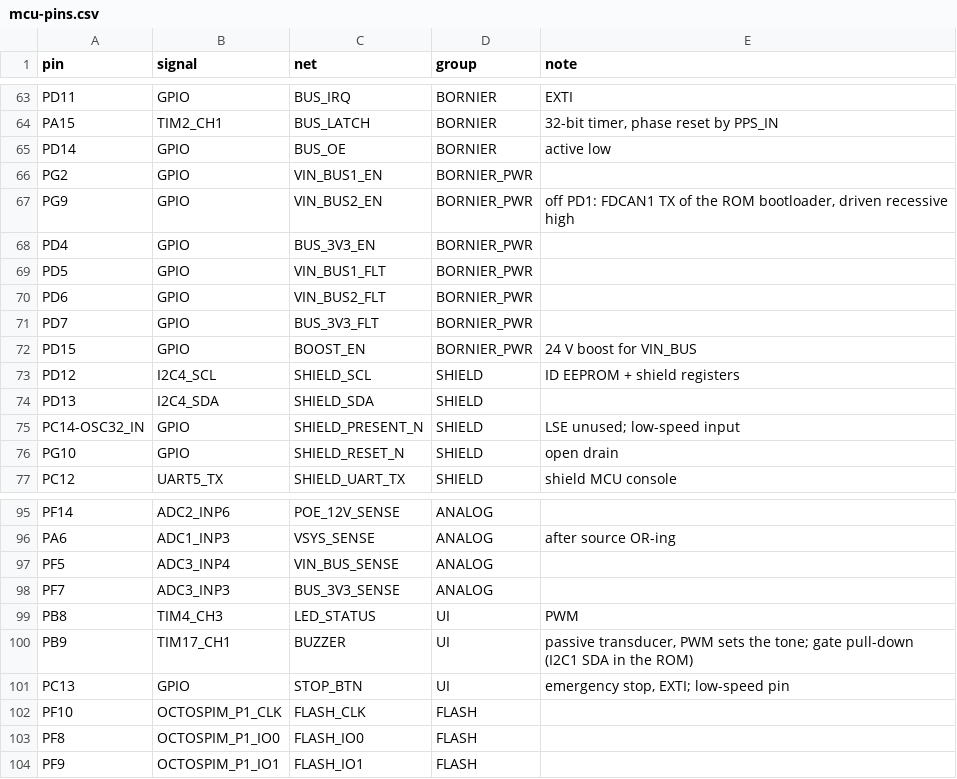
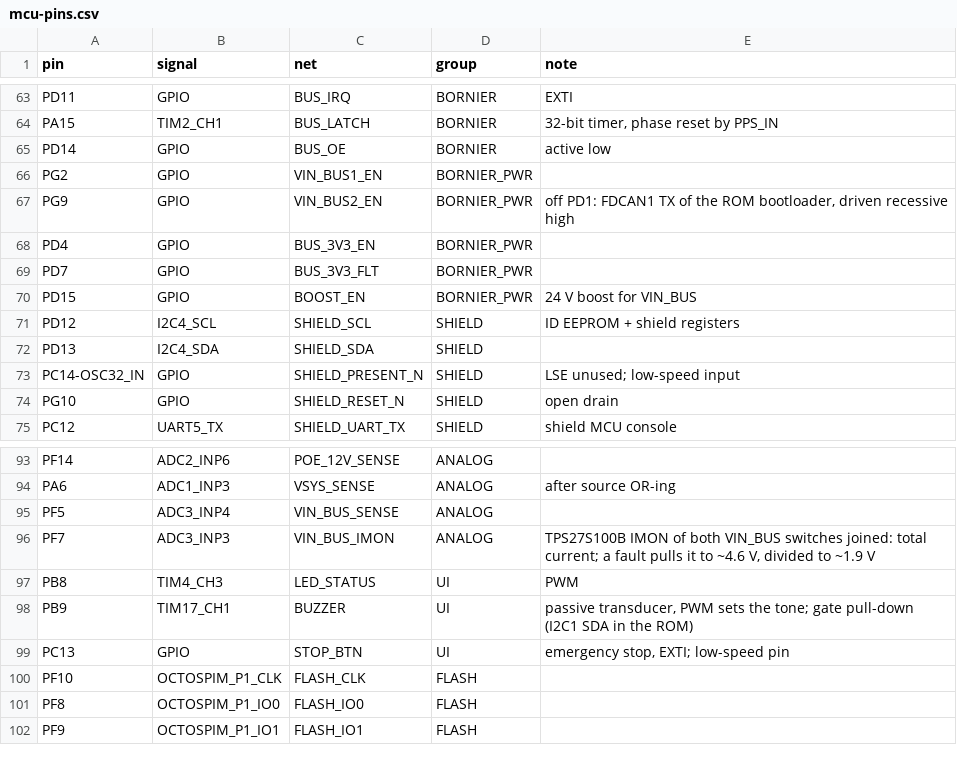
Before and after one commit to Otatiaro/archet, a CSV file: hardware/mcu-pins.csv, drawn as a sheet; only a part is shown, gaps mark what is left out.

Commit message:
Schematic: VIN_BUS boost and local bus sheets
LM5155 24.5 V boost with switching simulation (hardware/sim/boost.py).
Local bus: Bornier IDC34 pinout, TPS2553 +3V3_BUS, two TPS27S100B
(525 mA, joined IMON read on PF7), terminations and ESD.
TPS27S100B RRK footprint and 3D model.

```diff
--- a/hardware/mcu-pins.csv
+++ b/hardware/mcu-pins.csv
@@ -68,4 +68,2 @@ PG9,GPIO,VIN_BUS2_EN,BORNIER_PWR,"off PD1: FDCAN1 TX of the ROM bootloader, driv
 PD4,GPIO,BUS_3V3_EN,BORNIER_PWR,
-PD5,GPIO,VIN_BUS1_FLT,BORNIER_PWR,
-PD6,GPIO,VIN_BUS2_FLT,BORNIER_PWR,
 PD7,GPIO,BUS_3V3_FLT,BORNIER_PWR,
@@ -97,3 +95,3 @@ PA6,ADC1_INP3,VSYS_SENSE,ANALOG,after source OR-ing
 PF5,ADC3_INP4,VIN_BUS_SENSE,ANALOG,
-PF7,ADC3_INP3,BUS_3V3_SENSE,ANALOG,
+PF7,ADC3_INP3,VIN_BUS_IMON,ANALOG,"TPS27S100B IMON of both VIN_BUS switches joined: total current; a fault pulls it to ~4.6 V, divided to ~1.9 V"
 PB8,TIM4_CH3,LED_STATUS,UI,PWM
```
Also changed, not shown: 26 other files.
